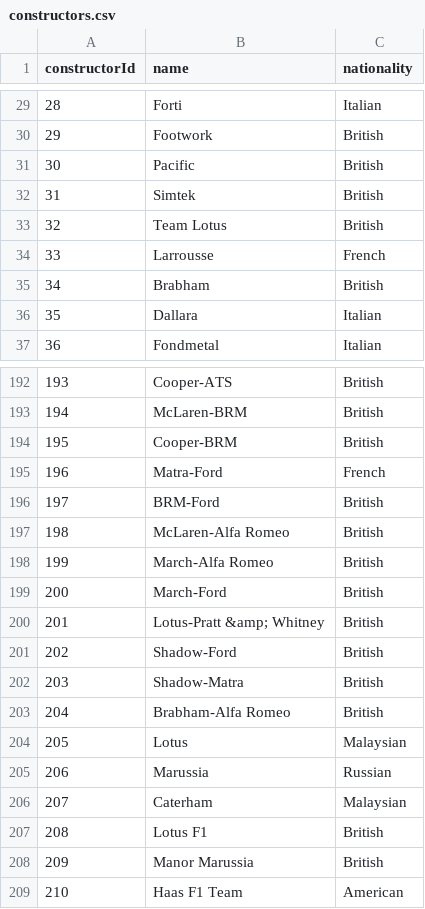
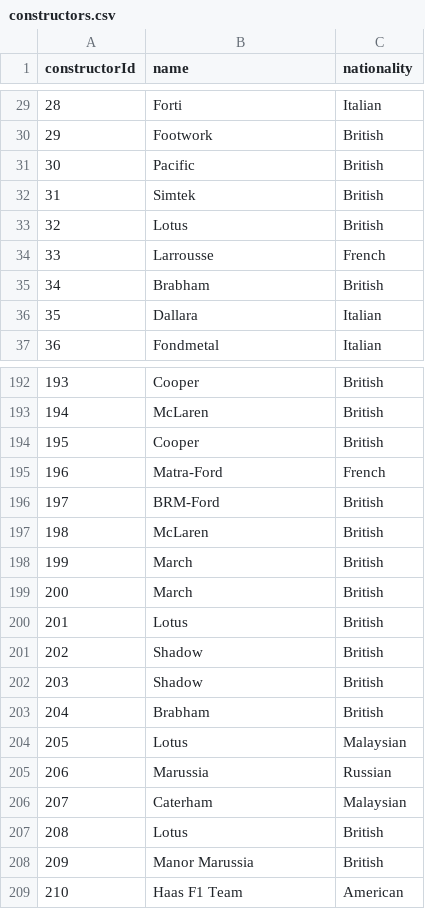
Before and after one commit to mnogueira22/FEUP-PRI, a CSV file: collection/clean_data/constructors.csv, drawn as a sheet; only a part is shown, gaps mark what is left out; the diff covers the shown part only.

```diff
--- a/collection/clean_data/constructors.csv
+++ b/collection/clean_data/constructors.csv
@@ -32,3 +32,3 @@ constructorId,name,nationality
 31,Simtek,British
-32,Team Lotus,British
+32,Lotus,British
 33,Larrousse,French
@@ -192,13 +192,13 @@ constructorId,name,nationality
-193,Cooper-ATS,British
-194,McLaren-BRM,British
-195,Cooper-BRM,British
+193,Cooper,British
+194,McLaren,British
+195,Cooper,British
 196,Matra-Ford,French
 197,BRM-Ford,British
-198,McLaren-Alfa Romeo,British
-199,March-Alfa Romeo,British
-200,March-Ford,British
-201,Lotus-Pratt &amp; Whitney,British
-202,Shadow-Ford,British
-203,Shadow-Matra,British
-204,Brabham-Alfa Romeo,British
+198,McLaren,British
+199,March,British
+200,March,British
+201,Lotus,British
+202,Shadow,British
+203,Shadow,British
+204,Brabham,British
 205,Lotus,Malaysian
@@ -206,3 +206,3 @@ constructorId,name,nationality
 207,Caterham,Malaysian
-208,Lotus F1,British
+208,Lotus,British
 209,Manor Marussia,British
```
Also changed, not shown: 26 edited cells elsewhere in this file, 2 other files.
